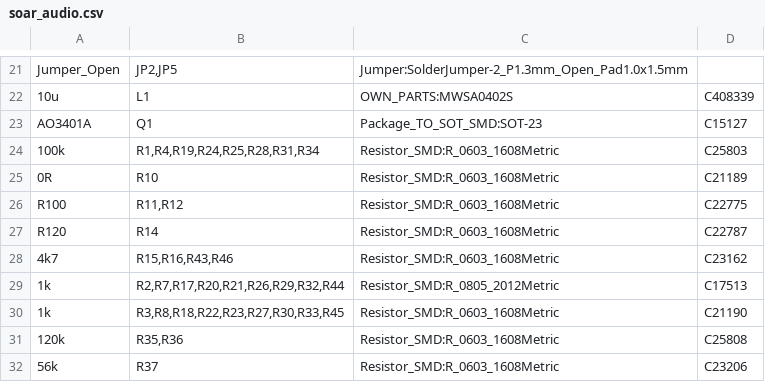
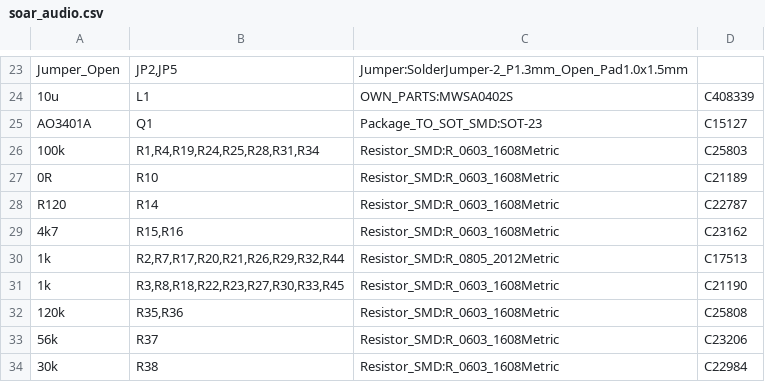
Before and after one commit to DanD222/hw_utility, a CSV file: pcb/assembly/soar_audio.csv, drawn as a sheet; only a part is shown, gaps mark what is left out; the shorter side is filled out with more unchanged rows; removed rows and columns are numbered as before the commit, all else as after; the diff covers the shown part only; the diff names each change by its address in the sheet, - before the commit and + after, or states it on an @@ line.

```diff
--- a/pcb/assembly/soar_audio.csv
+++ b/pcb/assembly/soar_audio.csv
-row 26: R100 | R11,R12 | Resistor_SMD:R_0603_1608Metric | C22775
-B29: R15,R16,R43,R46
+B29: R15,R16
```
Also changed, not shown: 4 added rows and 5 edited cells elsewhere in this file, pcb/assembly/soar_audio-top-pos.csv, 32 other files.
